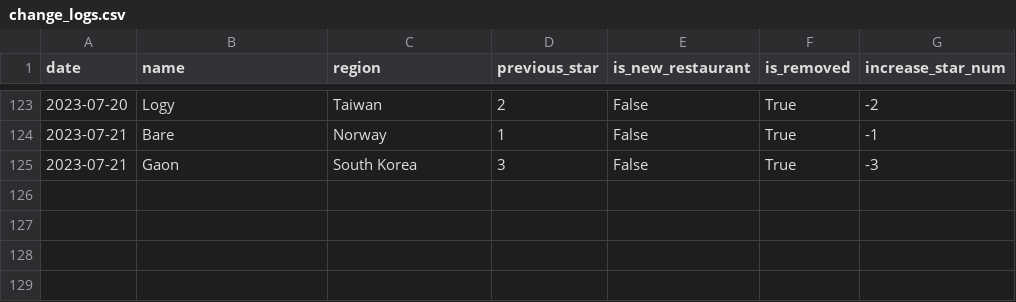
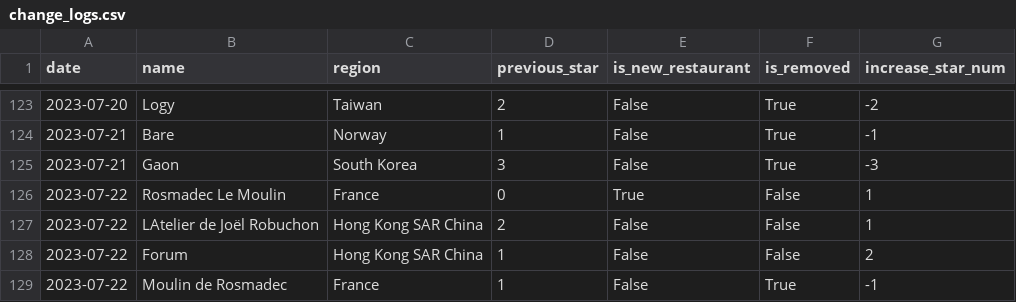
Before and after one commit to dunkevid/michelin-star-data, a CSV file: data/change_logs.csv, drawn as a sheet; only a part is shown, gaps mark what is left out; the diff names each change by its address in the sheet, - before the commit and + after, or states it on an @@ line.

```diff
--- a/data/change_logs.csv
+++ b/data/change_logs.csv
+row 126: 2023-07-22 | Rosmadec Le Moulin | France | 0 | True | False | 1
+row 127: 2023-07-22 | LAtelier de Joël Robuchon | Hong Kong SAR China | 2 | False | False | 1
+row 128: 2023-07-22 | Forum | Hong Kong SAR China | 1 | False | False | 2
+row 129: 2023-07-22 | Moulin de Rosmadec | France | 1 | False | True | -1
```
Also changed, not shown: data/aggregator.csv.
